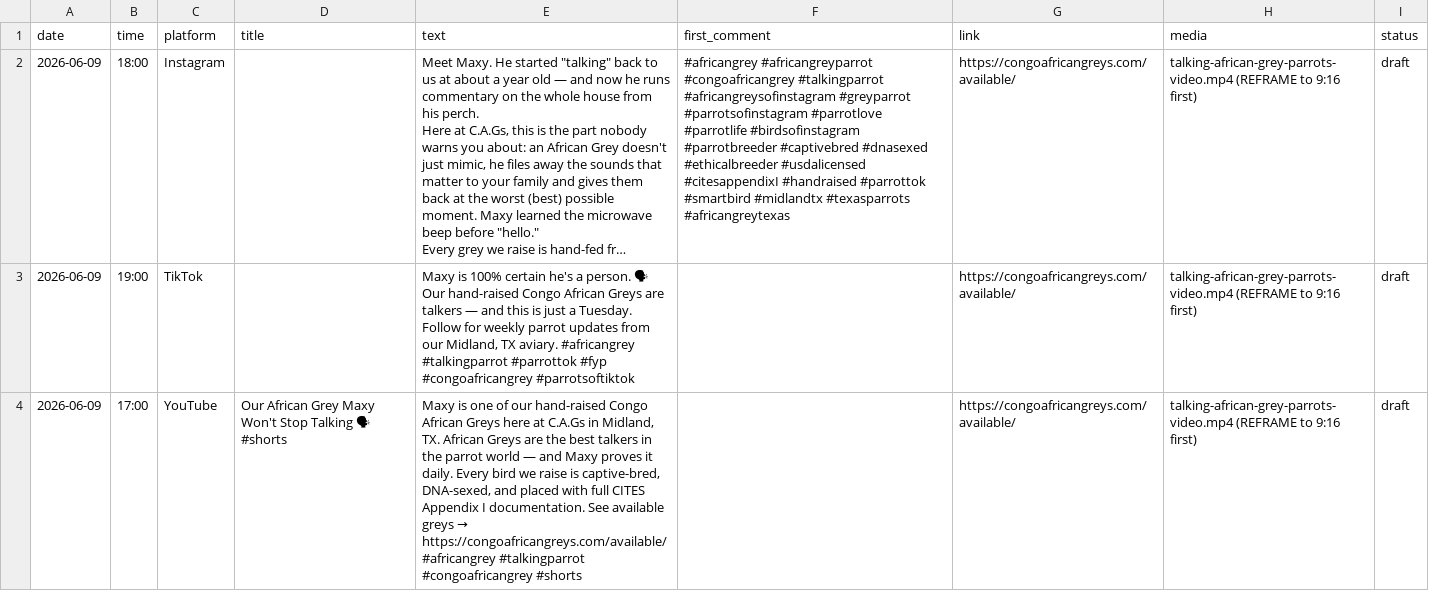
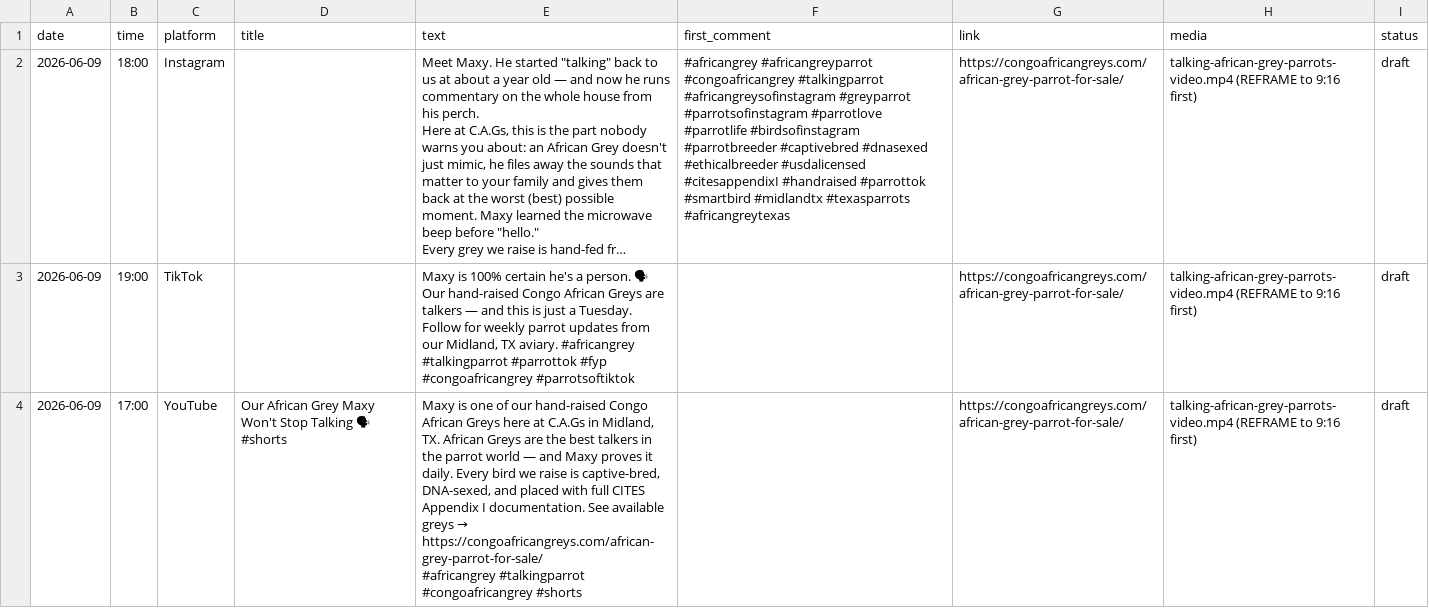
Before and after one commit to jl69lucas-netizen/congoafricangreys-com, a CSV file: content/social/cag-social-schedule.csv, drawn as a sheet; only a part is shown; long unchanged cells end in …; ↵ is a line break in a cell; the diff covers the shown part only; the diff names each change by its address in the sheet, - before the commit and + after, or states it on an @@ line.

Commit message:
content(social): first-post manual pack (intent×framework×angle map + per-platform copy + Meta animal-ads caveat); fix broken /available/ CTA → /african-grey-parrot-for-sale/ pack-wide

```diff
--- a/content/social/cag-social-schedule.csv
+++ b/content/social/cag-social-schedule.csv
-G2:G4 (link): https://congoafricangreys.com/available/
+G2:G4 (link): https://congoafricangreys.com/african-grey-parrot-for-sale/
@@ E4 (text): …greys → https://congoafricangreys.com/available/ ↵ #africangrey #talkingparrot… → …greys → https://congoafricangreys.com/african-grey-parrot-for-sale/ ↵ #africangrey #talkingparrot… @@
```
Also changed, not shown: 7 edited cells elsewhere in this file, 6 other files.
